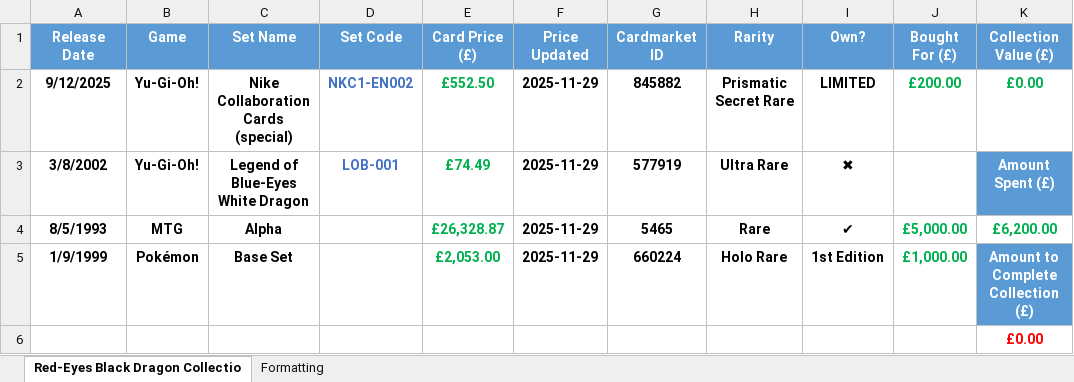
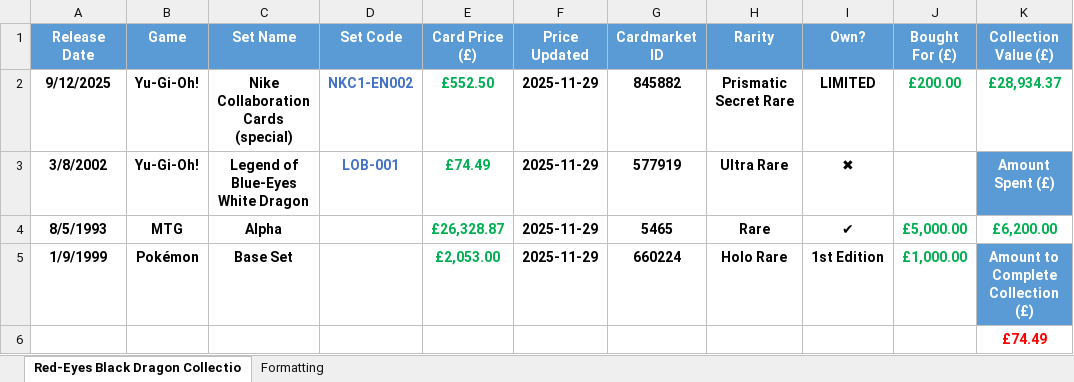
Before and after one commit to ProfessorShroom/Cardmarket-Price-Updater, an Excel workbook: Template.xlsx, sheet Red-Eyes Black Dragon Collectio, drawn as a sheet; values as stored, in another font and other column widths than the file's, no borders; conditional formats not drawn; the diff names each change by its address in the sheet, - before the commit and + after, or states it on an @@ line.

```diff
--- a/Template.xlsx (sheet Red-Eyes Black Dragon Collectio)
+++ b/Template.xlsx (sheet Red-Eyes Black Dragon Collectio)
-K2 (Collection Value (£)): £0.00
+K2 (Collection Value (£)): £28,934.37
-K6 (Collection Value (£)): £0.00
+K6 (Collection Value (£)): £74.49
```
Also changed, not shown: 2 other files.
